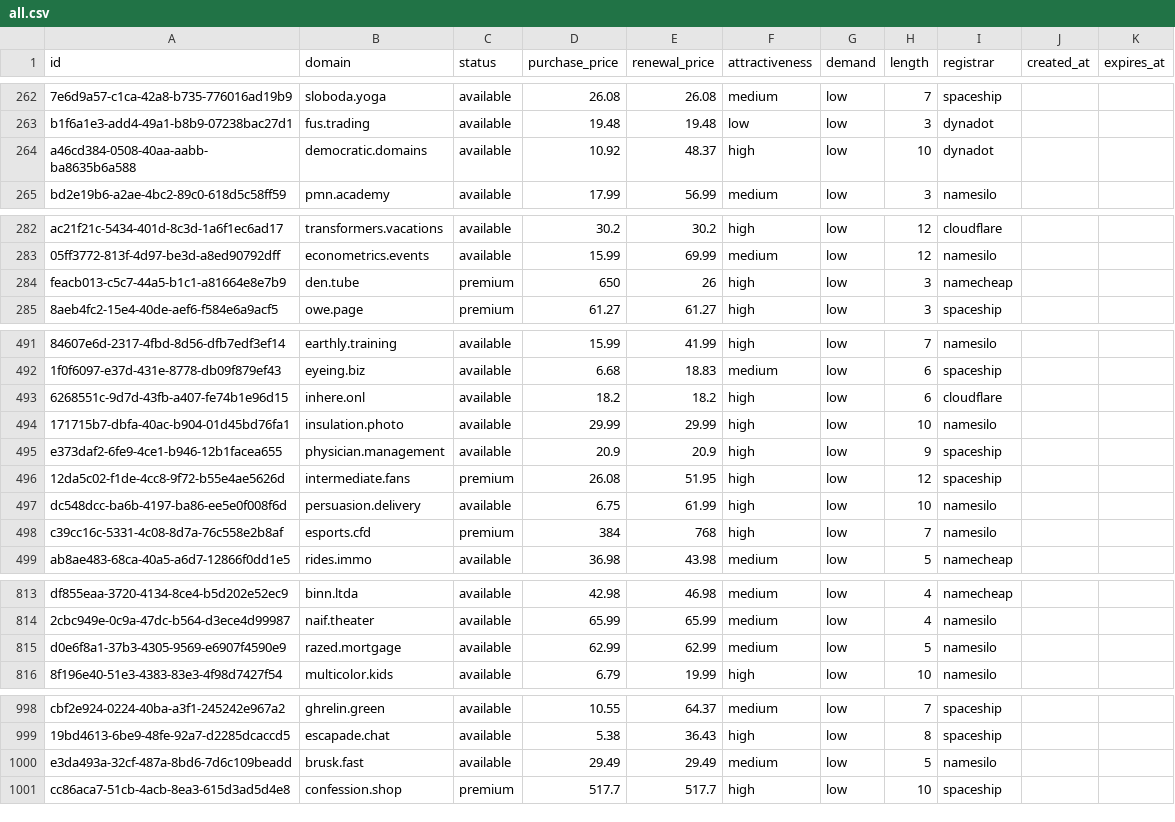
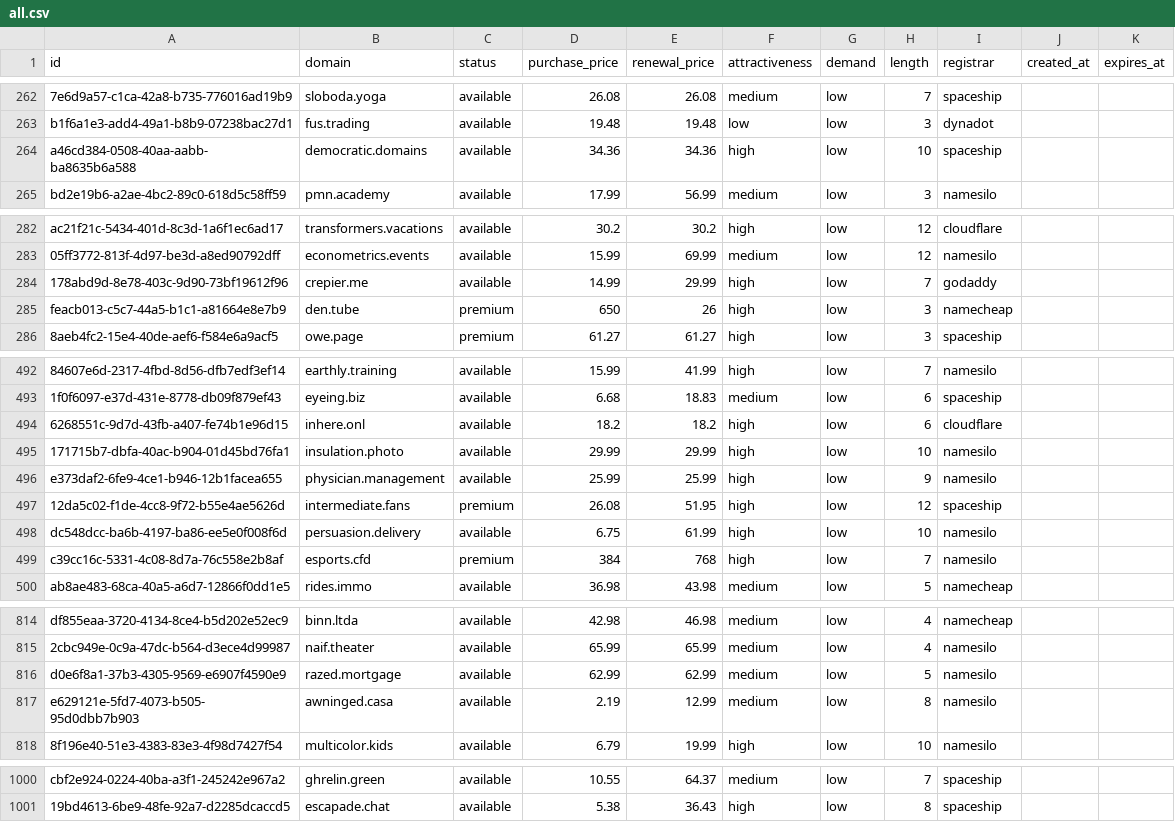
Before and after one commit to UniqueDomains/oneword-domains, a CSV file: all.csv, drawn as a sheet; only a part is shown, gaps mark what is left out; removed rows and columns are numbered as before the commit, all else as after; the diff covers the shown part only; the diff names each change by its address in the sheet, - before the commit and + after, or states it on an @@ line.

Commit message:
Domains update

```diff
--- a/all.csv
+++ b/all.csv
-D264 (purchase_price): 10.92
+D264 (purchase_price): 34.36
-E264 (renewal_price): 48.37
+E264 (renewal_price): 34.36
-I264 (registrar): dynadot
+I264 (registrar): spaceship
+row 284: 178abd9d-8e78-403c-9d90-73bf19612f96 | crepier.me | available | 14.99 | 29.99 | high | low | 7 | godaddy
-D496 (purchase_price): 20.9
+D496 (purchase_price): 25.99
-E496 (renewal_price): 20.9
+E496 (renewal_price): 25.99
-I496 (registrar): spaceship
+I496 (registrar): namesilo
+row 817: e629121e-5fd7-4073-b505-95d0dbb7b903 | awninged.casa | available | 2.19 | 12.99 | medium | low | 8 | namesilo
-row 1000: e3da493a-32cf-487a-8bd6-7d6c109beadd | brusk.fast | available | 29.49 | 29.49 | medium | low | 5 | namesilo
-row 1001: cc86aca7-51cb-4acb-8ea3-615d3ad5d4e8 | confession.shop | premium | 517.7 | 517.7 | high | low | 10 | spaceship
```
Also changed, not shown: 6 edited cells elsewhere in this file, 6 other files.
